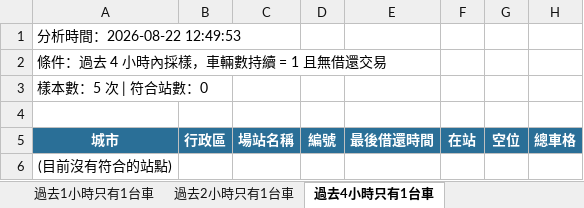
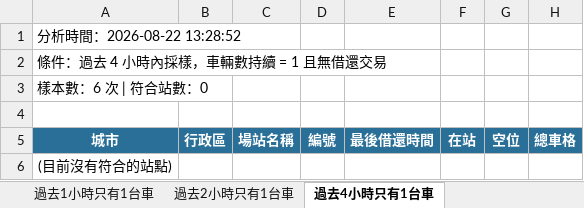
Before and after one commit to hippop3c/fixedbike, an Excel workbook: stale.xlsx, sheet 過去4小時只有1台車, drawn as a sheet; values as stored, in another font and other column widths than the file's, no borders; the diff names each change by its address in the sheet, - before the commit and + after, or states it on an @@ line.

```diff
--- a/stale.xlsx (sheet 過去4小時只有1台車)
+++ b/stale.xlsx (sheet 過去4小時只有1台車)
-A1: 分析時間：2026-08-22 12:49:53
+A1: 分析時間：2026-08-22 13:28:52
-A3: 樣本數：5 次 | 符合站數：0
+A3: 樣本數：6 次 | 符合站數：0
```
Also changed, not shown: sheet 過去1小時只有1台車, sheet 過去2小時只有1台車, 3 other files.
